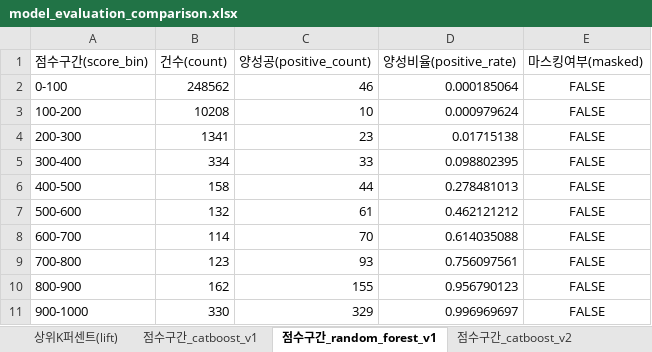
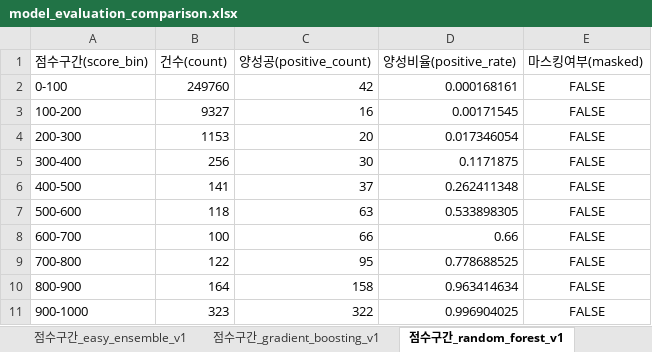
Before and after one commit to lky9464/LocalSubsidies_SupervisedLearning, an Excel workbook: outputs/reports/comparison/model_evaluation_comparison.xlsx, sheet 점수구간_random_forest_v1, drawn as a sheet; values as stored, in another font and other column widths than the file's, no borders; the diff names each change by its address in the sheet, - before the commit and + after, or states it on an @@ line.

```diff
--- a/outputs/reports/comparison/model_evaluation_comparison.xlsx (sheet 점수구간_random_forest_v1)
+++ b/outputs/reports/comparison/model_evaluation_comparison.xlsx (sheet 점수구간_random_forest_v1)
+sheet tab: 점수구간_easy_ensemble_v1
+sheet tab: 점수구간_gradient_boosting_v1
-B2 (건수(count)): 248562
+B2 (건수(count)): 249760
-C2 (양성공(positive_count)): 46
+C2 (양성공(positive_count)): 42
-D2 (양성비율(positive_rate)): 0.000185064
+D2 (양성비율(positive_rate)): 0.000168161
-B3 (건수(count)): 10208
+B3 (건수(count)): 9327
-C3 (양성공(positive_count)): 10
+C3 (양성공(positive_count)): 16
-D3 (양성비율(positive_rate)): 0.000979624
+D3 (양성비율(positive_rate)): 0.00171545
-B4 (건수(count)): 1341
+B4 (건수(count)): 1153
-C4 (양성공(positive_count)): 23
+C4 (양성공(positive_count)): 20
-D4 (양성비율(positive_rate)): 0.01715138
+D4 (양성비율(positive_rate)): 0.017346054
-B5 (건수(count)): 334
+B5 (건수(count)): 256
-C5 (양성공(positive_count)): 33
+C5 (양성공(positive_count)): 30
-D5 (양성비율(positive_rate)): 0.098802395
+D5 (양성비율(positive_rate)): 0.1171875
-B6 (건수(count)): 158
+B6 (건수(count)): 141
-C6 (양성공(positive_count)): 44
+C6 (양성공(positive_count)): 37
-D6 (양성비율(positive_rate)): 0.278481013
+D6 (양성비율(positive_rate)): 0.262411348
-B7 (건수(count)): 132
+B7 (건수(count)): 118
-C7 (양성공(positive_count)): 61
+C7 (양성공(positive_count)): 63
-D7 (양성비율(positive_rate)): 0.462121212
+D7 (양성비율(positive_rate)): 0.533898305
-B8 (건수(count)): 114
+B8 (건수(count)): 100
-C8 (양성공(positive_count)): 70
+C8 (양성공(positive_count)): 66
-D8 (양성비율(positive_rate)): 0.614035088
+D8 (양성비율(positive_rate)): 0.66
-B9 (건수(count)): 123
+B9 (건수(count)): 122
-C9 (양성공(positive_count)): 93
+C9 (양성공(positive_count)): 95
-D9 (양성비율(positive_rate)): 0.756097561
+D9 (양성비율(positive_rate)): 0.778688525
-B10 (건수(count)): 162
+B10 (건수(count)): 164
-C10 (양성공(positive_count)): 155
+C10 (양성공(positive_count)): 158
-D10 (양성비율(positive_rate)): 0.956790123
+D10 (양성비율(positive_rate)): 0.963414634
-B11 (건수(count)): 330
+B11 (건수(count)): 323
-C11 (양성공(positive_count)): 329
+C11 (양성공(positive_count)): 322
-D11 (양성비율(positive_rate)): 0.996969697
+D11 (양성비율(positive_rate)): 0.996904025
```
Also changed, not shown: sheet 상위K퍼센트(lift), sheet 모델비교(model_comparison), sheet 점수구간_catboost_v2, sheet 점수구간_random_forest_v2, sheet 점수구간_catboost_v1, other sheet tabs, outputs/reports/comparison/feature_importance_top10_all.xlsx, outputs/reports/comparison/leakage_audit.xlsx, 51 other files.
